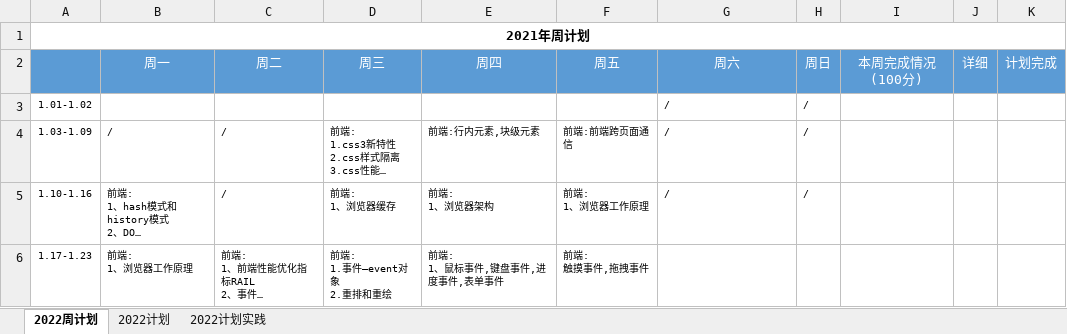
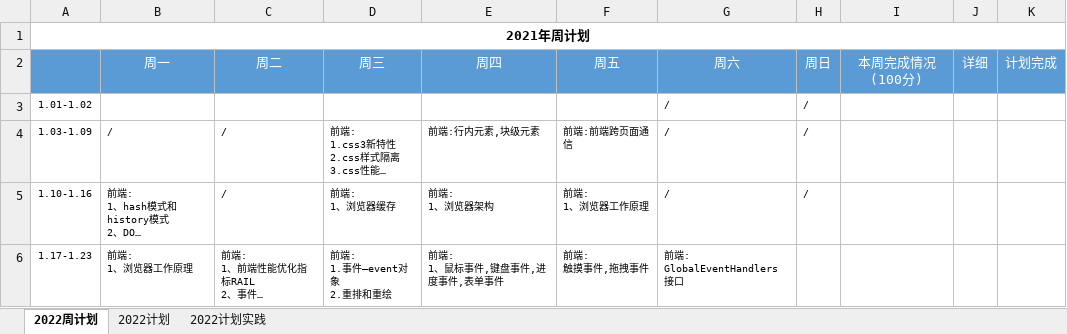
Before and after one commit to putao88/Document, an Excel workbook: docs/年终总结/2022年个人计划/2022年计划.xlsx, sheet 2022周计划, drawn as a sheet; long unchanged cells end in …; values as stored, in another font and other column widths than the file's, no borders; conditional formats not drawn; ↵ is a line break in a cell; the diff names each change by its address in the sheet, - before the commit and + after, or states it on an @@ line.

```diff
--- a/docs/年终总结/2022年个人计划/2022年计划.xlsx (sheet 2022周计划)
+++ b/docs/年终总结/2022年个人计划/2022年计划.xlsx (sheet 2022周计划)
-G6: (empty)
+G6: 前端: ↵ GlobalEventHandlers 接口
```
Also changed, not shown: 3 other files.
